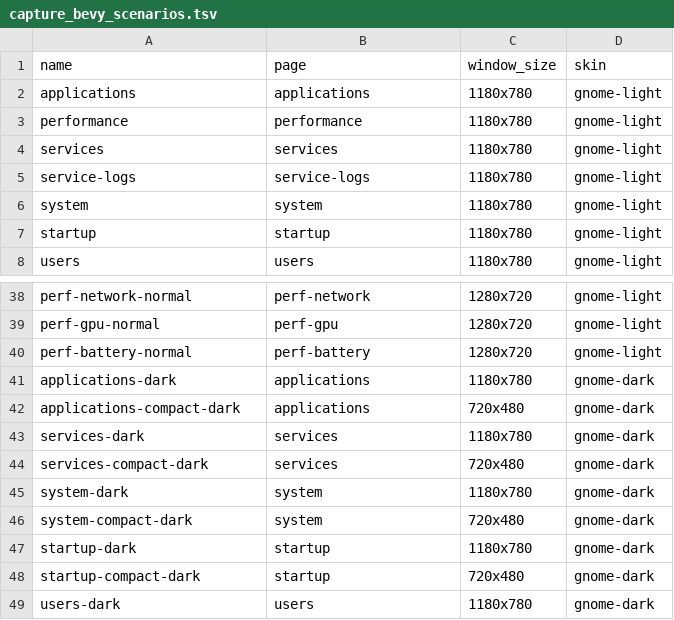
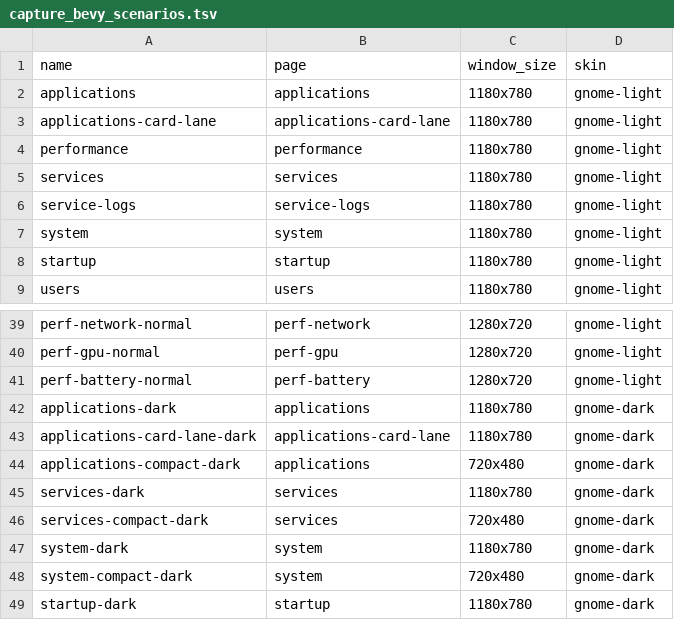
Before and after one commit to YellowWhiteBlackCat/TaskForest, a TSV file: scripts/capture_bevy_scenarios.tsv, drawn as a sheet; only a part is shown, gaps mark what is left out; the shorter side is filled out with more unchanged rows.

Commit message:
feat(ui): converge glass shadows, card-flow admission and Bevy card lane
Share one glass-shadow ladder and one card-flow admission across the
frontends, then use them.

- taskmanager-theme owns the two-layer glass shadow ink and geometry;
  taskmanager-ui-contract::presentation::card_flow owns whole-group
  admission and the card-height clamp. GPUI, Iced and Bevy consume the
  shared verdicts instead of carrying their own ladders.
- GPUI: the dashboard budget spends the shared card-flow verdict, and the
  cards, tooltips and alert panels share one card surface.
- Iced: the control family paints the shared glass material, and the
  dashboard budget spends the shared admission verdict.
- Bevy: the Applications page gains a FlClash-inspired card lane (current
  focus dashboard, status chips, grouped atomic cards) over the same
  shell-owned rows. Cards keep the dense row's link, semantic address,
  accesskit node and activation seams, the bucket is the provider's own
  status, and a truncated group states the rows it leaves out.

Real capture review on this host surfaced and fixed three Bevy defects
that no headless assertion covered: the card surface was erased by the
table-row control skin, the fact row collapsed to zero width, and the
card plan read a different row projection than the renderer.

```diff
--- a/scripts/capture_bevy_scenarios.tsv
+++ b/scripts/capture_bevy_scenarios.tsv
@@ -2,2 +2,3 @@ name	page	window_size	skin
 applications	applications	1180x780	gnome-light
+applications-card-lane	applications-card-lane	1180x780	gnome-light
 performance	performance	1180x780	gnome-light
@@ -41,2 +42,3 @@ perf-battery-normal	perf-battery	1280x720	gnome-light
 applications-dark	applications	1180x780	gnome-dark
+applications-card-lane-dark	applications-card-lane	1180x780	gnome-dark
 applications-compact-dark	applications	720x480	gnome-dark
```
Also changed, not shown: 46 other files.
